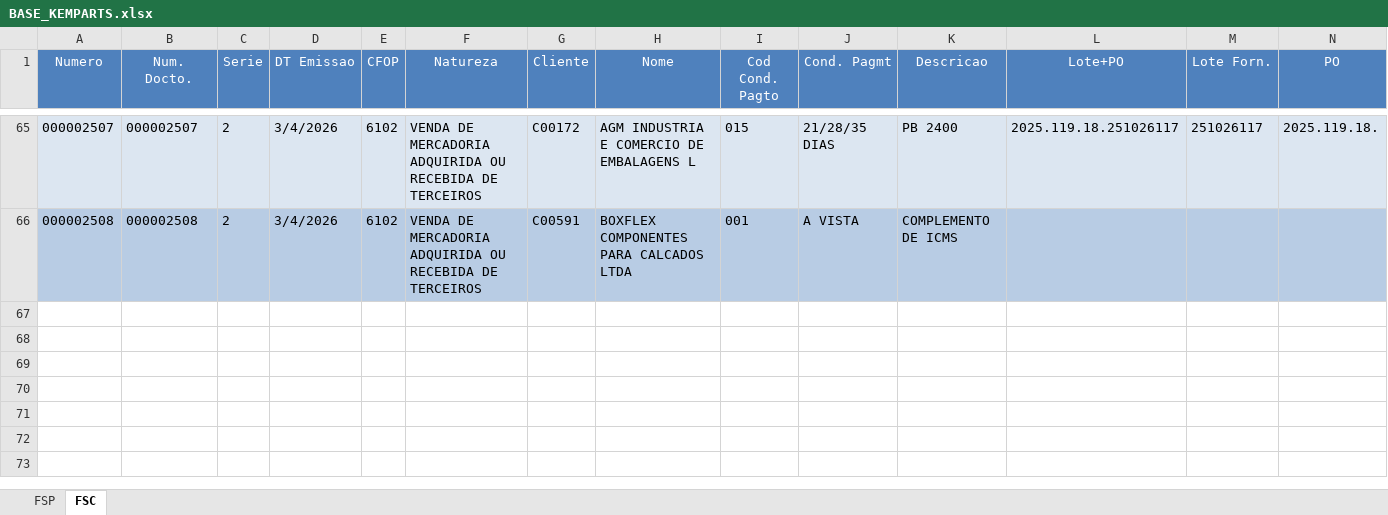
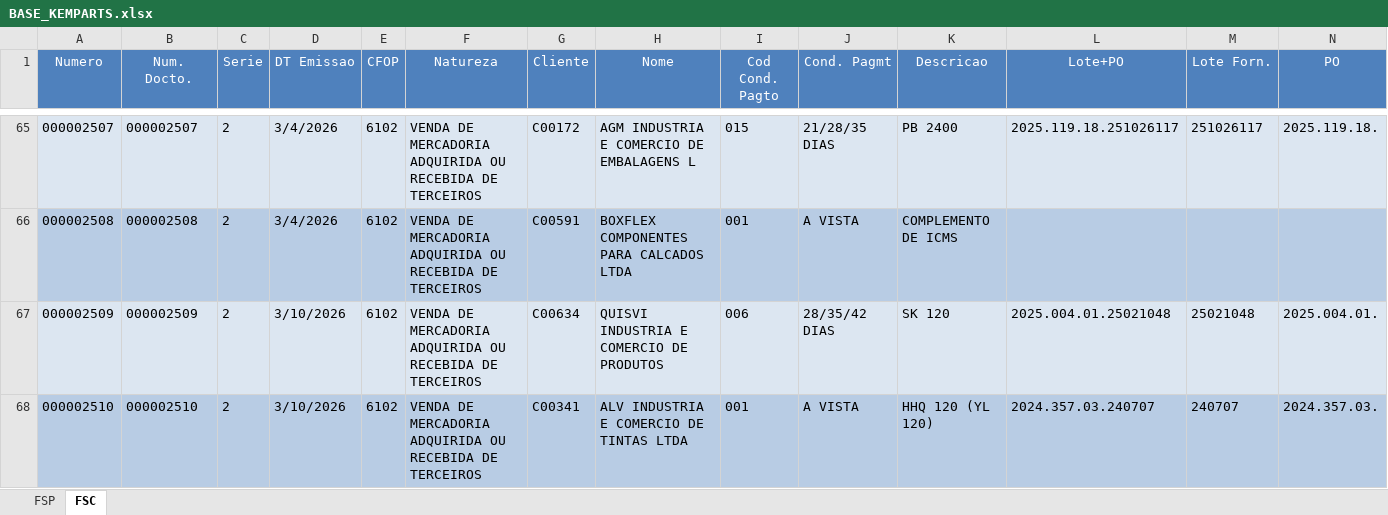
Before and after one commit to FranklinPdon/atualizado_kemparts, an Excel workbook: BASE_KEMPARTS.xlsx, sheet FSC, drawn as a sheet; only a part is shown, gaps mark what is left out; values as stored, in another font and other column widths than the file's, no borders; rows hold the shown columns only; the diff names each change by its address in the sheet, - before the commit and + after, or states it on an @@ line.

```diff
--- a/BASE_KEMPARTS.xlsx (sheet FSC)
+++ b/BASE_KEMPARTS.xlsx (sheet FSC)
+row 67: 000002509 | 000002509 | 2 | 3/10/2026 | 6102 | VENDA DE MERCADORIA ADQUIRIDA OU RECEBIDA DE TERCEIROS | C00634 | QUISVI INDUSTRIA E COMERCIO DE PRODUTOS | 006 | 28/35/42 DIAS | SK 120 | 2025.004.01.25021048 | 25021048 | 2025.004.01.
+row 68: 000002510 | 000002510 | 2 | 3/10/2026 | 6102 | VENDA DE MERCADORIA ADQUIRIDA OU RECEBIDA DE TERCEIROS | C00341 | ALV INDUSTRIA E COMERCIO DE TINTAS LTDA | 001 | A VISTA | HHQ 120 (YL 120) | 2024.357.03.240707 | 240707 | 2024.357.03.
```
Also changed, not shown: sheet FSP.
